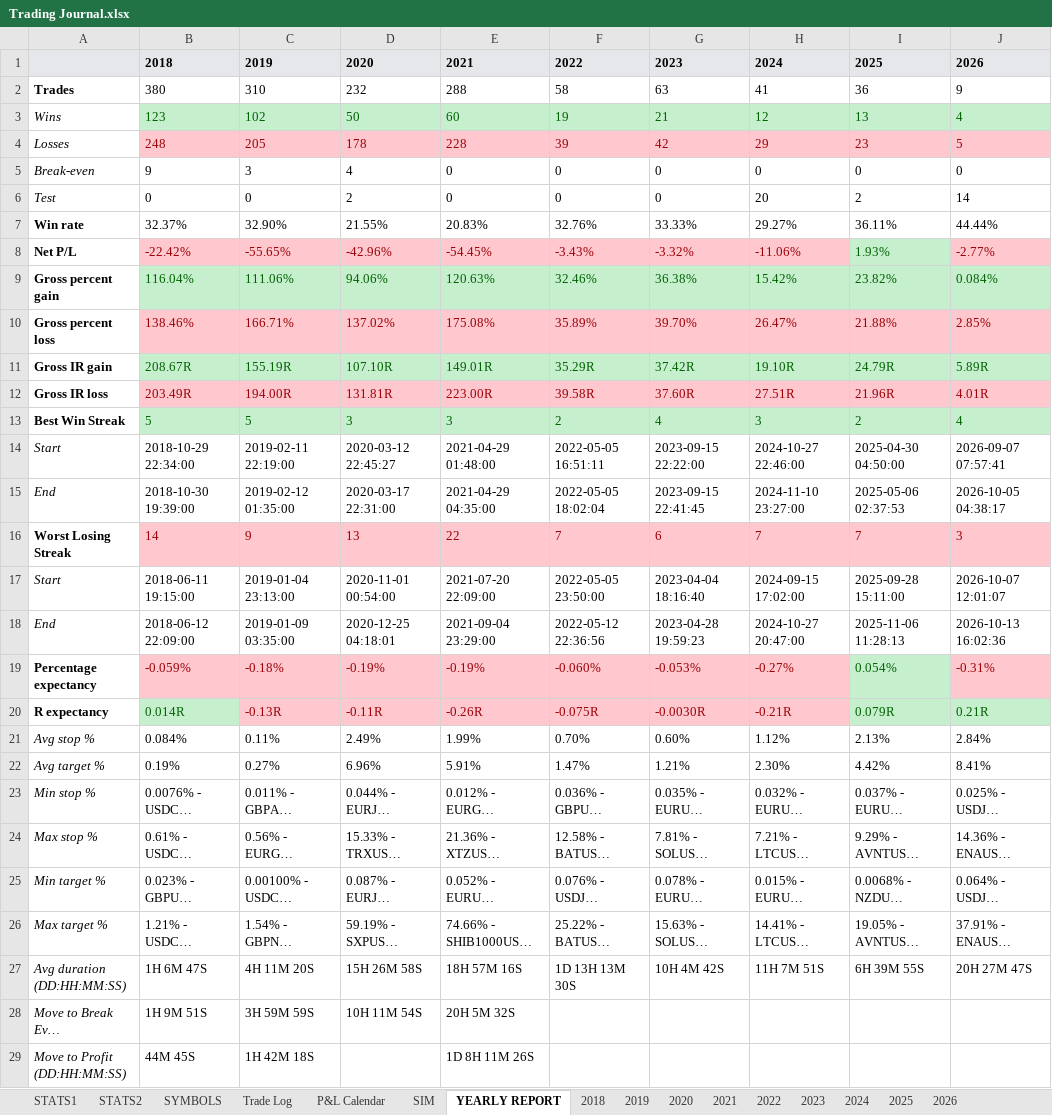
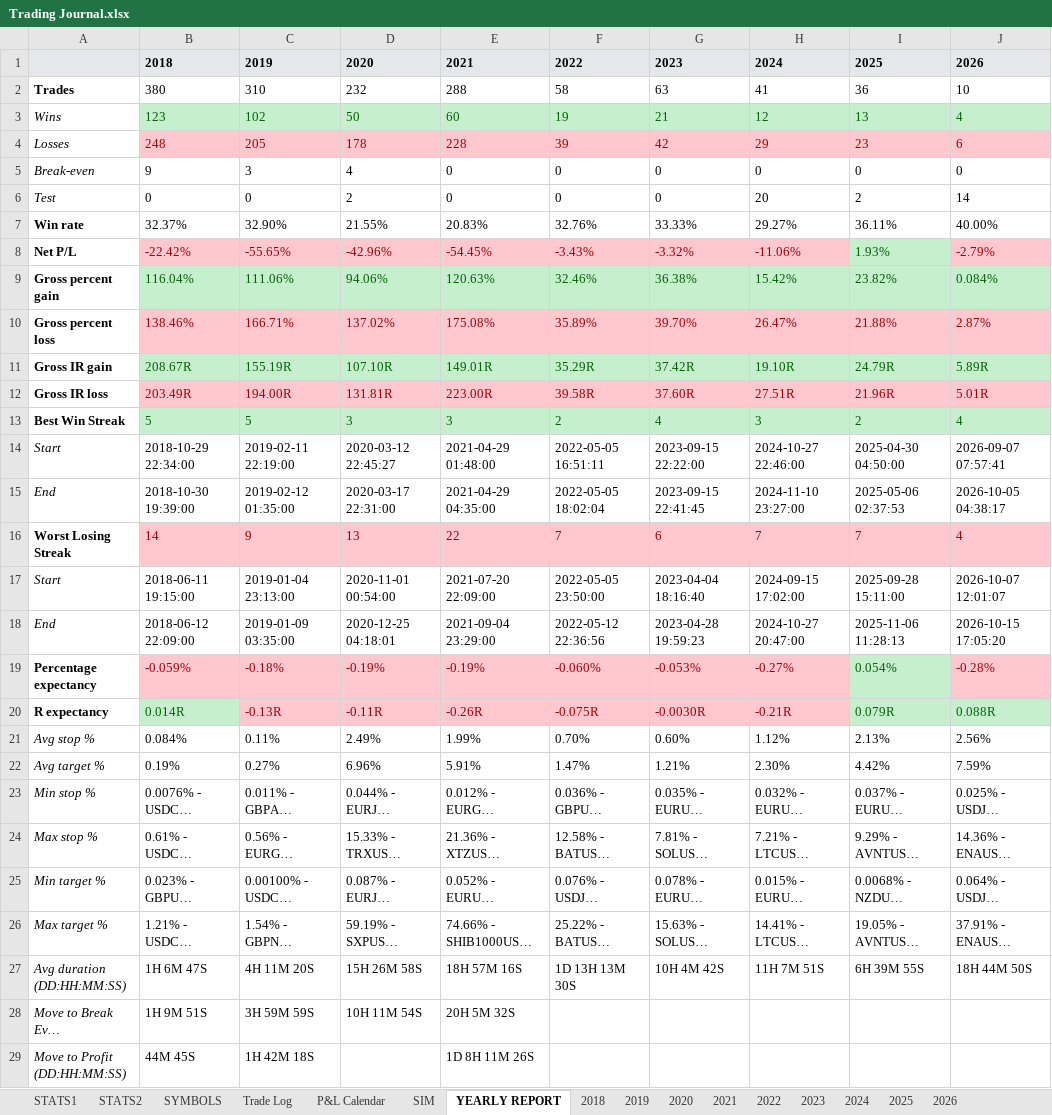
Before and after one commit to alexpsym/CODEX, an Excel workbook: journal/Trading Journal.xlsx, sheet YEARLY REPORT, drawn as a sheet; only a part is shown; long unchanged cells end in …; values as stored, in another font and other column widths than the file's, no borders; the diff covers the shown part only; the diff names each change by its address in the sheet, - before the commit and + after, or states it on an @@ line.

```diff
--- a/journal/Trading Journal.xlsx (sheet YEARLY REPORT)
+++ b/journal/Trading Journal.xlsx (sheet YEARLY REPORT)
-J2: 9
+J2: 10
-J4: 5
+J4: 6
-J7: 44.44%
+J7: 40.00%
-J8: -2.77%
+J8: -2.79%
-J10: 2.85%
+J10: 2.87%
-J12: 4.01R
+J12: 5.01R
-J16: 3
+J16: 4
-J18: 2026-10-13 16:02:36
+J18: 2026-10-15 17:05:20
-J19: -0.31%
+J19: -0.28%
-J20: 0.21R
+J20: 0.088R
-J21: 2.84%
+J21: 2.56%
-J22: 8.41%
+J22: 7.59%
-J27: 20H 27M 47S
+J27: 18H 44M 50S
```
Also changed, not shown: 12 edited cells elsewhere in this sheet, sheet SIM, sheet STATS1, sheet 2026, sheet Trade Log, sheet SYMBOLS, sheet STATS2, 1 more sheet, hidden cells, charts or pictures, 6 other files.
